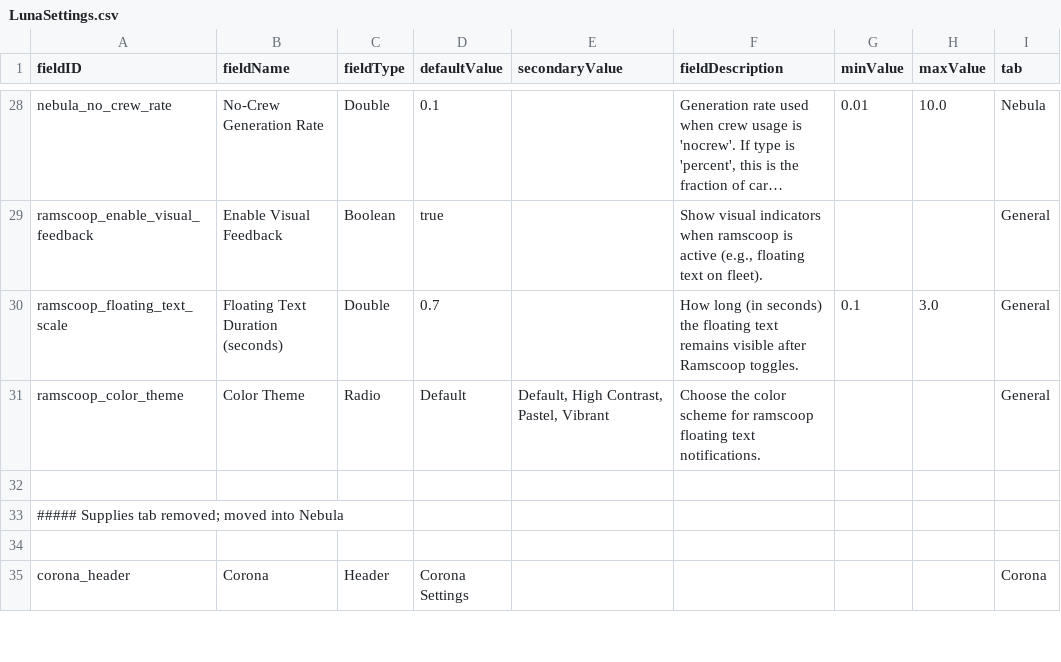
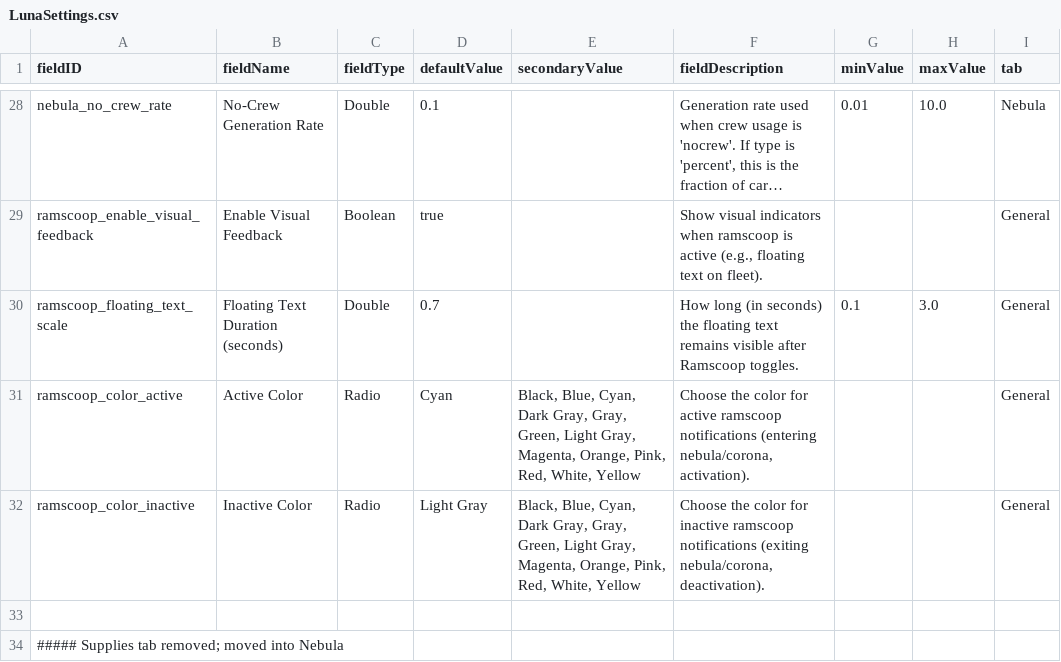
Before and after one commit to powerfulqa/Passive-Ramscoop, a CSV file: data/config/LunaSettings.csv, drawn as a sheet; only a part is shown, gaps mark what is left out; the shorter side is filled out with more unchanged rows; long unchanged cells end in ….

Commit message:
Replace color themes with individual active/inactive color selection using java.awt.Color constants

```diff
--- a/data/config/LunaSettings.csv
+++ b/data/config/LunaSettings.csv
@@ -30,3 +30,4 @@ ramscoop_enable_visual_feedback,Enable Visual Feedback,Boolean,true,,"Show visua
 ramscoop_floating_text_scale,Floating Text Duration (seconds),Double,0.7,,"How long (in seconds) the floating text remains visible after Ramscoop toggles.",0.1,3.0,General
-ramscoop_color_theme,Color Theme,Radio,Default,"Default, High Contrast, Pastel, Vibrant","Choose the color scheme for ramscoop floating text notifications.",,,General
+ramscoop_color_active,Active Color,Radio,Cyan,"Black, Blue, Cyan, Dark Gray, Gray, Green, Light Gray, Magenta, Orange, Pink, Red, White, Yellow","Choose the color for active ramscoop notifications (entering nebula/corona, activation).",,,General
+ramscoop_color_inactive,Inactive Color,Radio,Light Gray,"Black, Blue, Cyan, Dark Gray, Gray, Green, Light Gray, Magenta, Orange, Pink, Red, White, Yellow","Choose the color for inactive ramscoop notifications (exiting nebula/corona, deactivation).",,,General
 ,,,,,,,,
```
Also changed, not shown: 1 other file.
